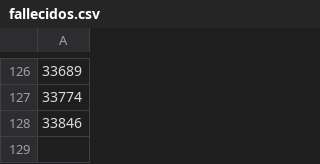
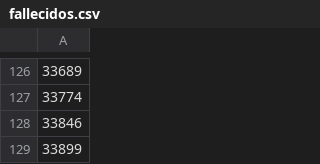
Before and after one commit to oscarg9808/IntecicloSimulacionCovid-19, a CSV file: datos/fallecidos.csv, drawn as a sheet; only a part is shown, gaps mark what is left out; the diff names each change by its address in the sheet, - before the commit and + after, or states it on an @@ line.

```diff
--- a/datos/fallecidos.csv
+++ b/datos/fallecidos.csv
+row 129: 33899
```
Also changed, not shown: datos/confirmados.csv, datos/recuperados.csv, 39 other files.
